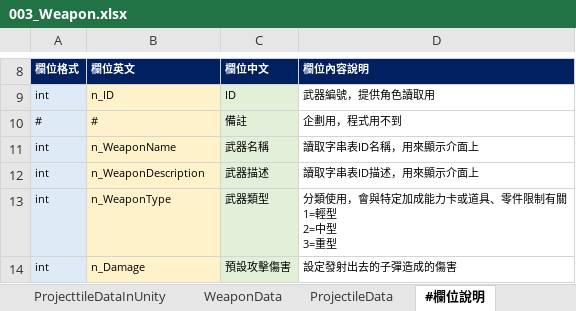
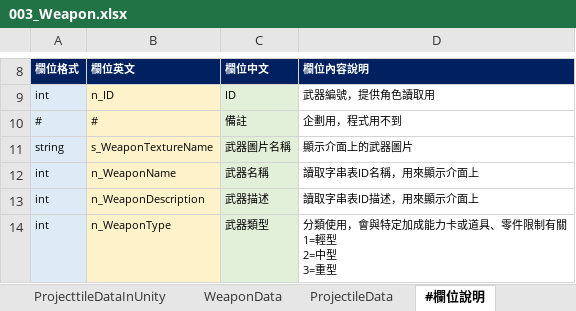
Before and after one commit to yzysonic/NineSquaeShoot, an Excel workbook: Assets/Excel/003_Weapon.xlsx, sheet #欄位說明, drawn as a sheet; only a part is shown, gaps mark what is left out; the shorter side is filled out with more unchanged rows; values as stored, in another font and other column widths than the file's, no borders; the diff names each change by its address in the sheet, - before the commit and + after, or states it on an @@ line.

```diff
--- a/Assets/Excel/003_Weapon.xlsx (sheet #欄位說明)
+++ b/Assets/Excel/003_Weapon.xlsx (sheet #欄位說明)
+row 11: string | s_WeaponTextureName | 武器圖片名稱 | 顯示介面上的武器圖片
```
Also changed, not shown: sheet WeaponDataInUnity, sheet ProjecttileDataInUnity, sheet WeaponData, Assets/Excel/002_Character.xlsx.
